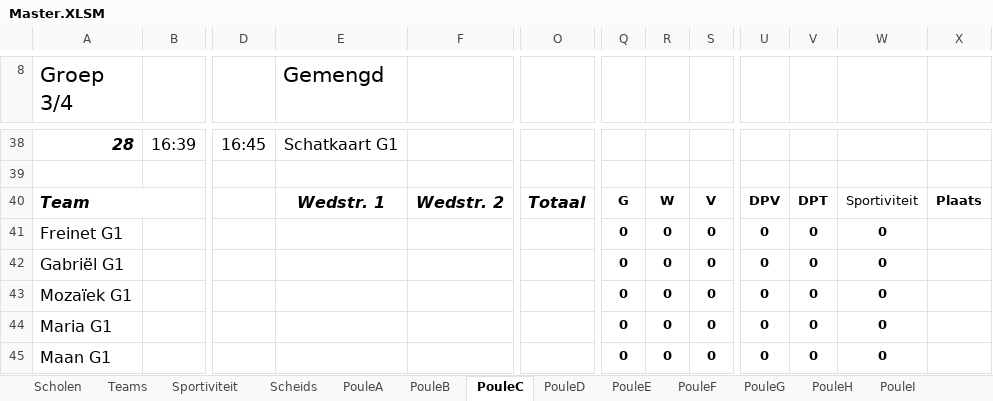
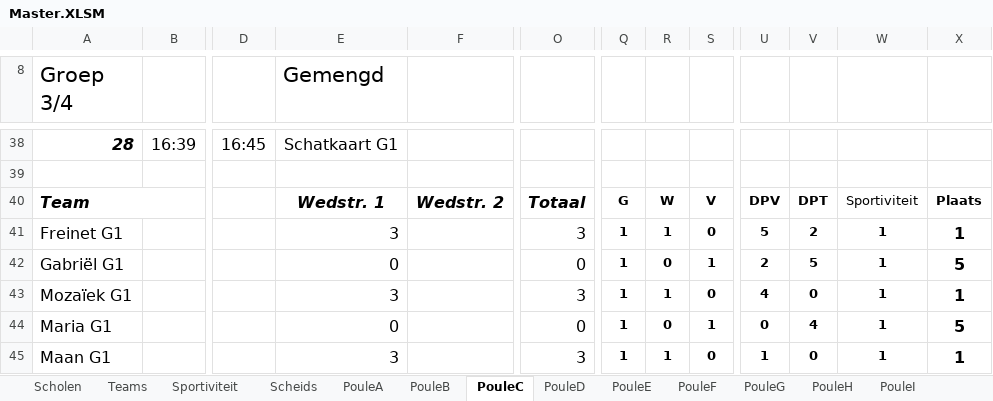
Before and after one commit to SEP-4x4-Schoolvoetbaltoernooi/4x4website_Sep, an Excel workbook: Master.XLSM, sheet PouleC, drawn as a sheet; only a part is shown, gaps mark what is left out; values as stored, in another font and other column widths than the file's, no borders; charts and pictures not drawn; the diff covers the shown part only; the diff names each change by its address in the sheet, - before the commit and + after, or states it on an @@ line.

```diff
--- a/Master.XLSM (sheet PouleC)
+++ b/Master.XLSM (sheet PouleC)
-E41 (Gemengd): (empty)
+E41 (Gemengd): 3
-O41: (empty)
+O41: 3
-Q41:Q45: 0
+Q41:Q45: 1
-R41: 0
+R41: 1
-U41: 0
+U41: 5
-V41: 0
+V41: 2
-W41:W45: 0
+W41:W45: 1
-X41: (empty)
+X41: 1
-E42 (Gemengd): (empty)
+E42 (Gemengd): 0
-O42: (empty)
+O42: 0
-S42: 0
+S42: 1
-U42: 0
+U42: 2
-V42: 0
+V42: 5
-X42: (empty)
+X42: 5
-E43 (Gemengd): (empty)
+E43 (Gemengd): 3
-O43: (empty)
+O43: 3
-R43: 0
+R43: 1
-U43: 0
+U43: 4
-X43: (empty)
+X43: 1
-E44 (Gemengd): (empty)
+E44 (Gemengd): 0
-O44: (empty)
+O44: 0
-S44: 0
+S44: 1
-V44: 0
+V44: 4
-X44: (empty)
+X44: 5
-E45 (Gemengd): (empty)
+E45 (Gemengd): 3
-O45: (empty)
+O45: 3
-R45: 0
+R45: 1
-U45: 0
+U45: 1
-X45: (empty)
+X45: 1
```
Also changed, not shown: 37 edited cells elsewhere in this sheet, sheet PouleH, sheet PouleG, sheet PouleI, sheet PouleA, sheet PouleJ, sheet PouleL, 8 more sheets, charts or pictures.
